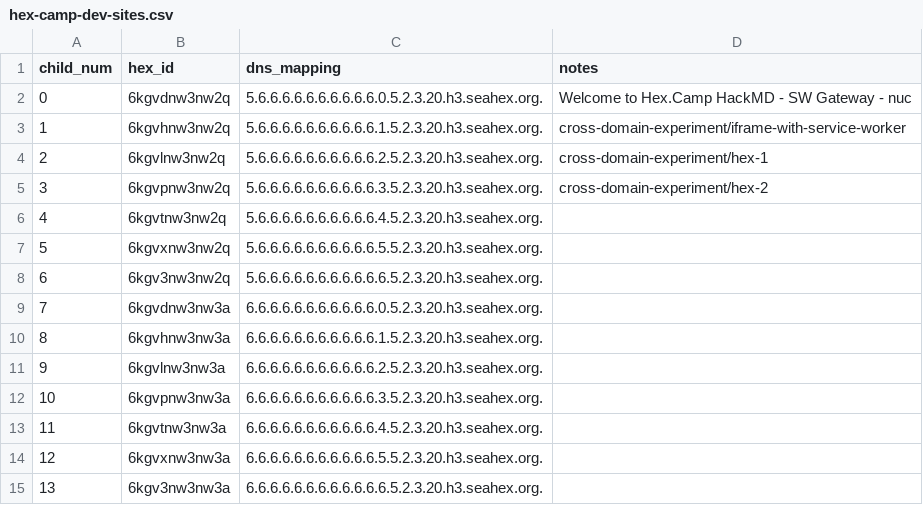
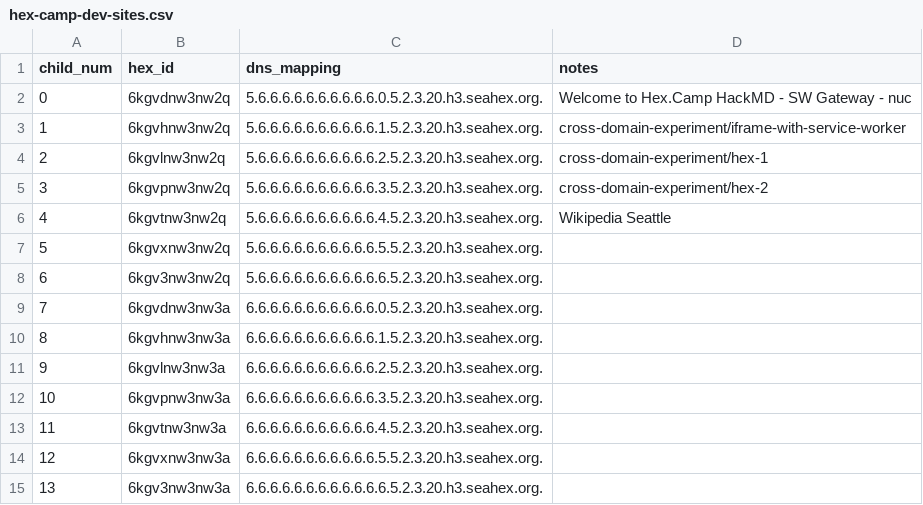
Before and after one commit to hexcamp/hexcamp-coredns, a CSV file: generator/communities/seahex/hex-camp-dev-sites.csv, drawn as a sheet.

Commit message:
Add wikipedia Seattle

```diff
--- a/generator/communities/seahex/hex-camp-dev-sites.csv
+++ b/generator/communities/seahex/hex-camp-dev-sites.csv
@@ -5,3 +5,3 @@ child_num,hex_id,dns_mapping,notes
 3,6kgvpnw3nw2q,5.6.6.6.6.6.6.6.6.6.6.3.5.2.3.20.h3.seahex.org.,"cross-domain-experiment/hex-2"
-4,6kgvtnw3nw2q,5.6.6.6.6.6.6.6.6.6.6.4.5.2.3.20.h3.seahex.org.,
+4,6kgvtnw3nw2q,5.6.6.6.6.6.6.6.6.6.6.4.5.2.3.20.h3.seahex.org.,"Wikipedia Seattle"
 5,6kgvxnw3nw2q,5.6.6.6.6.6.6.6.6.6.6.5.5.2.3.20.h3.seahex.org.,
```
